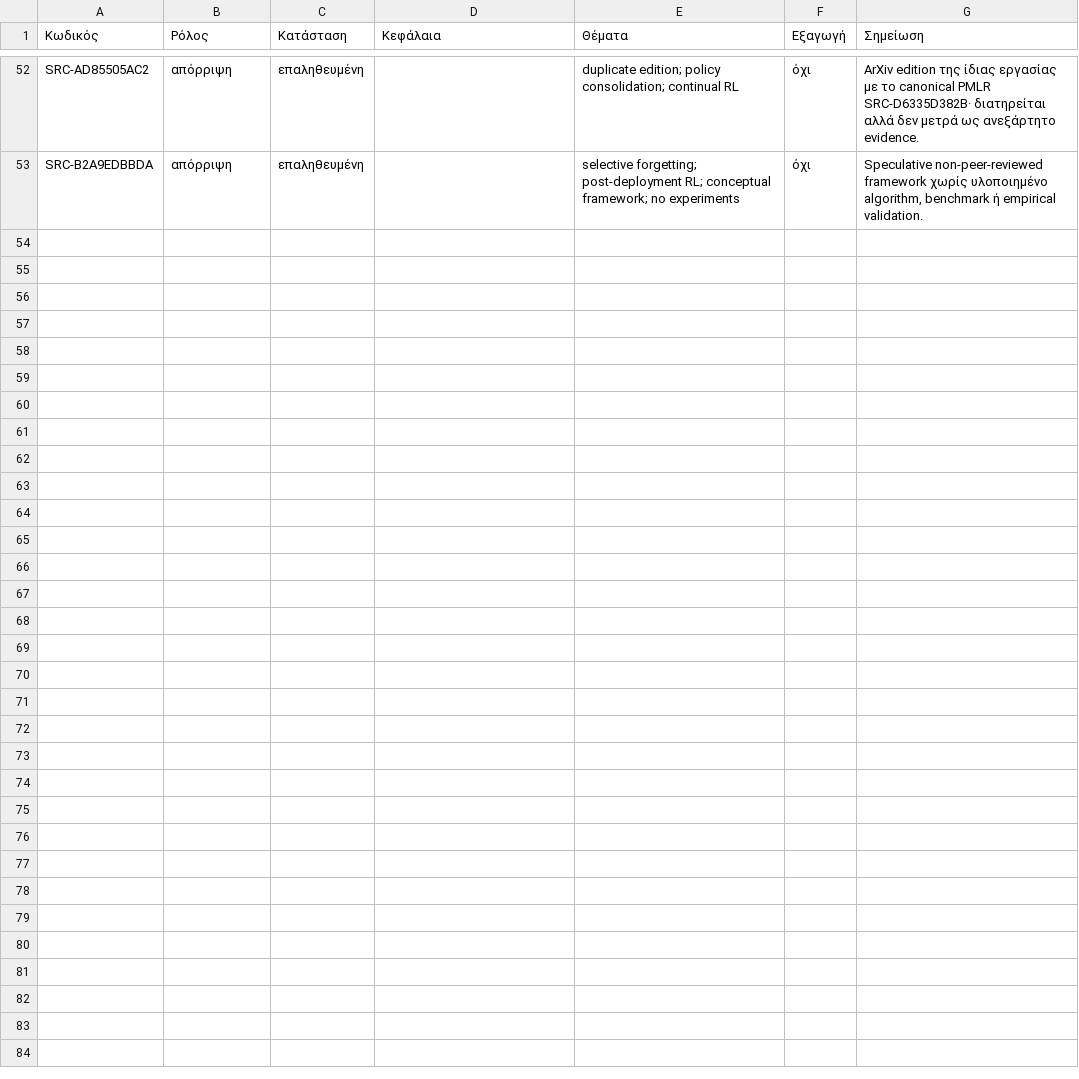
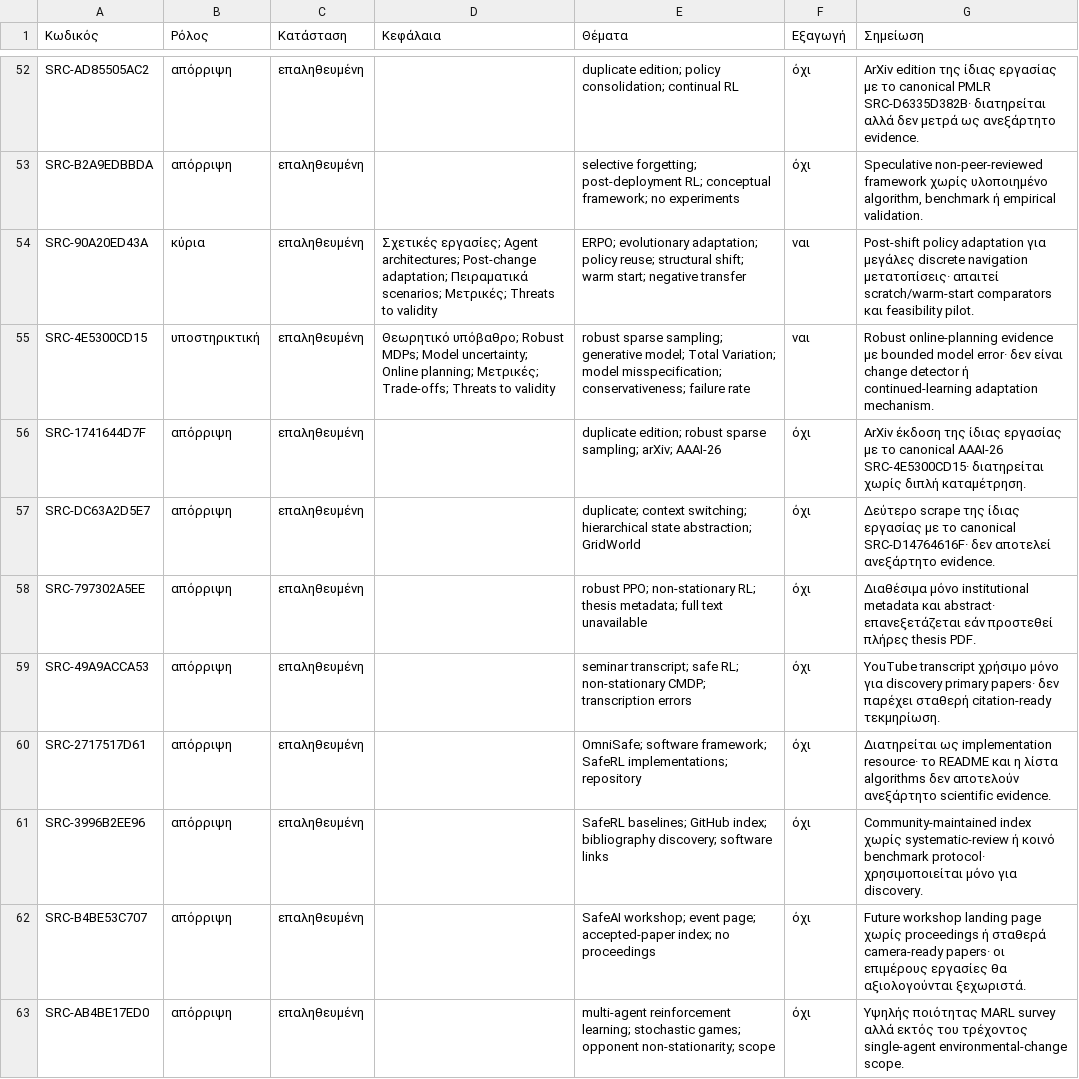
Before and after one commit to MariosGiannakaras/ThesisBibliography, a CSV file: κατάλογος/επιλογή-διπλωματικής.csv, drawn as a sheet; only a part is shown, gaps mark what is left out.

Commit message:
Επιστημονική ανάλυση 17: post-shift adaptation και source-quality triage

```diff
--- a/κατάλογος/επιλογή-διπλωματικής.csv
+++ b/κατάλογος/επιλογή-διπλωματικής.csv
@@ -53 +53,11 @@ SRC-AD85505AC2,απόρριψη,επαληθευμένη,"","duplicate edition;
 SRC-B2A9EDBBDA,απόρριψη,επαληθευμένη,"","selective forgetting; post-deployment RL; conceptual framework; no experiments",όχι,"Speculative non-peer-reviewed framework χωρίς υλοποιημένο algorithm, benchmark ή empirical validation."
+SRC-90A20ED43A,κύρια,επαληθευμένη,"Σχετικές εργασίες; Agent architectures; Post-change adaptation; Πειραματικά scenarios; Μετρικές; Threats to validity","ERPO; evolutionary adaptation; policy reuse; structural shift; warm start; negative transfer",ναι,"Post-shift policy adaptation για μεγάλες discrete navigation μετατοπίσεις· απαιτεί scratch/warm-start comparators και feasibility pilot."
+SRC-4E5300CD15,υποστηρικτική,επαληθευμένη,"Θεωρητικό υπόβαθρο; Robust MDPs; Model uncertainty; Online planning; Μετρικές; Trade-offs; Threats to validity","robust sparse sampling; generative model; Total Variation; model misspecification; conservativeness; failure rate",ναι,"Robust online-planning evidence με bounded model error· δεν είναι change detector ή continued-learning adaptation mechanism."
+SRC-1741644D7F,απόρριψη,επαληθευμένη,"","duplicate edition; robust sparse sampling; arXiv; AAAI-26",όχι,"ArXiv έκδοση της ίδιας εργασίας με το canonical AAAI-26 SRC-4E5300CD15· διατηρείται χωρίς διπλή καταμέτρηση."
+SRC-DC63A2D5E7,απόρριψη,επαληθευμένη,"","duplicate; context switching; hierarchical state abstraction; GridWorld",όχι,"Δεύτερο scrape της ίδιας εργασίας με το canonical SRC-D14764616F· δεν αποτελεί ανεξάρτητο evidence."
+SRC-797302A5EE,απόρριψη,επαληθευμένη,"","robust PPO; non-stationary RL; thesis metadata; full text unavailable",όχι,"Διαθέσιμα μόνο institutional metadata και abstract· επανεξετάζεται εάν προστεθεί πλήρες thesis PDF."
+SRC-49A9ACCA53,απόρριψη,επαληθευμένη,"","seminar transcript; safe RL; non-stationary CMDP; transcription errors",όχι,"YouTube transcript χρήσιμο μόνο για discovery primary papers· δεν παρέχει σταθερή citation-ready τεκμηρίωση."
+SRC-2717517D61,απόρριψη,επαληθευμένη,"","OmniSafe; software framework; SafeRL implementations; repository",όχι,"Διατηρείται ως implementation resource· το README και η λίστα algorithms δεν αποτελούν ανεξάρτητο scientific evidence."
+SRC-3996B2EE96,απόρριψη,επαληθευμένη,"","SafeRL baselines; GitHub index; bibliography discovery; software links",όχι,"Community-maintained index χωρίς systematic-review ή κοινό benchmark protocol· χρησιμοποιείται μόνο για discovery."
+SRC-B4BE53C707,απόρριψη,επαληθευμένη,"","SafeAI workshop; event page; accepted-paper index; no proceedings",όχι,"Future workshop landing page χωρίς proceedings ή σταθερά camera-ready papers· οι επιμέρους εργασίες θα αξιολογούνται ξεχωριστά."
+SRC-AB4BE17ED0,απόρριψη,επαληθευμένη,"","multi-agent reinforcement learning; stochastic games; opponent non-stationarity; scope",όχι,"Υψηλής ποιότητας MARL survey αλλά εκτός του τρέχοντος single-agent environmental-change scope."
```
